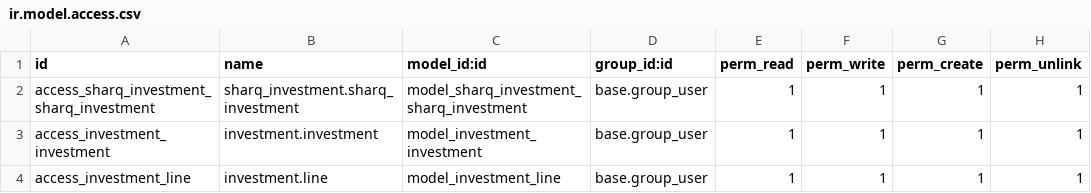
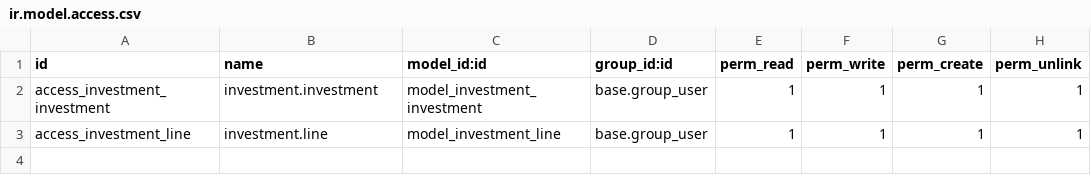
Before and after one commit to aims-khan/sharq-mines, a CSV file: sharq_investment/security/ir.model.access.csv, drawn as a sheet.

```diff
--- a/sharq_investment/security/ir.model.access.csv
+++ b/sharq_investment/security/ir.model.access.csv
@@ -1,3 +1,2 @@
 id,name,model_id:id,group_id:id,perm_read,perm_write,perm_create,perm_unlink
-access_sharq_investment_sharq_investment,sharq_investment.sharq_investment,model_sharq_investment_sharq_investment,base.group_user,1,1,1,1
 access_investment_investment,investment.investment,model_investment_investment,base.group_user,1,1,1,1
```
Also changed, not shown: 9 other files.
